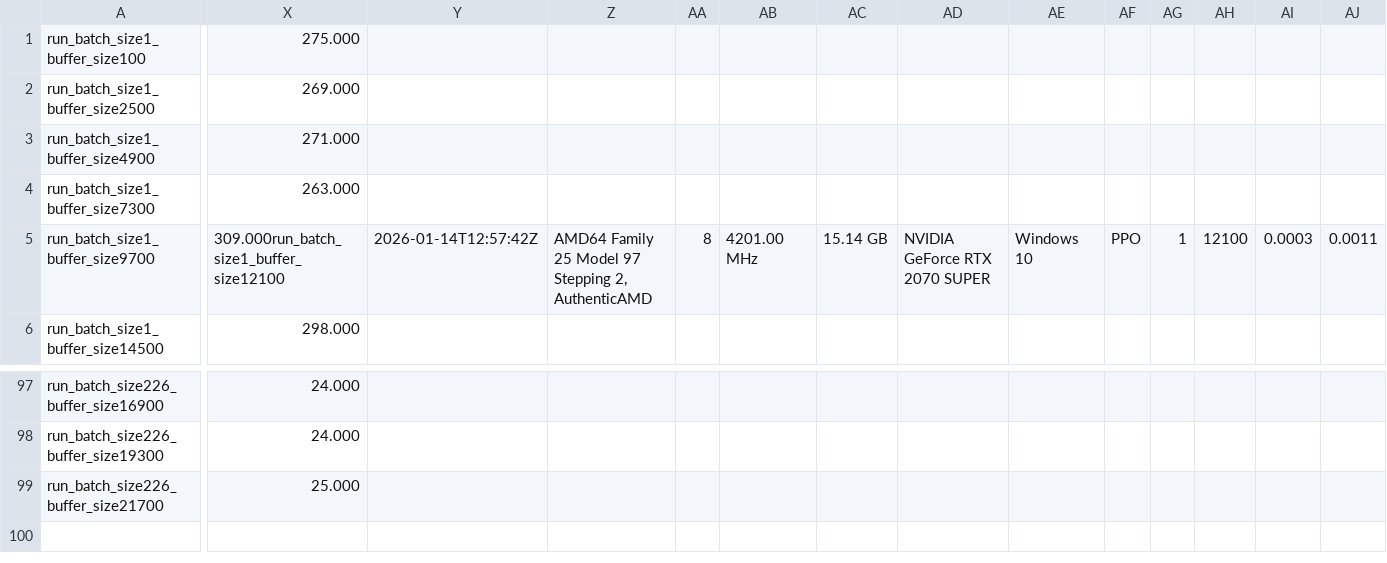
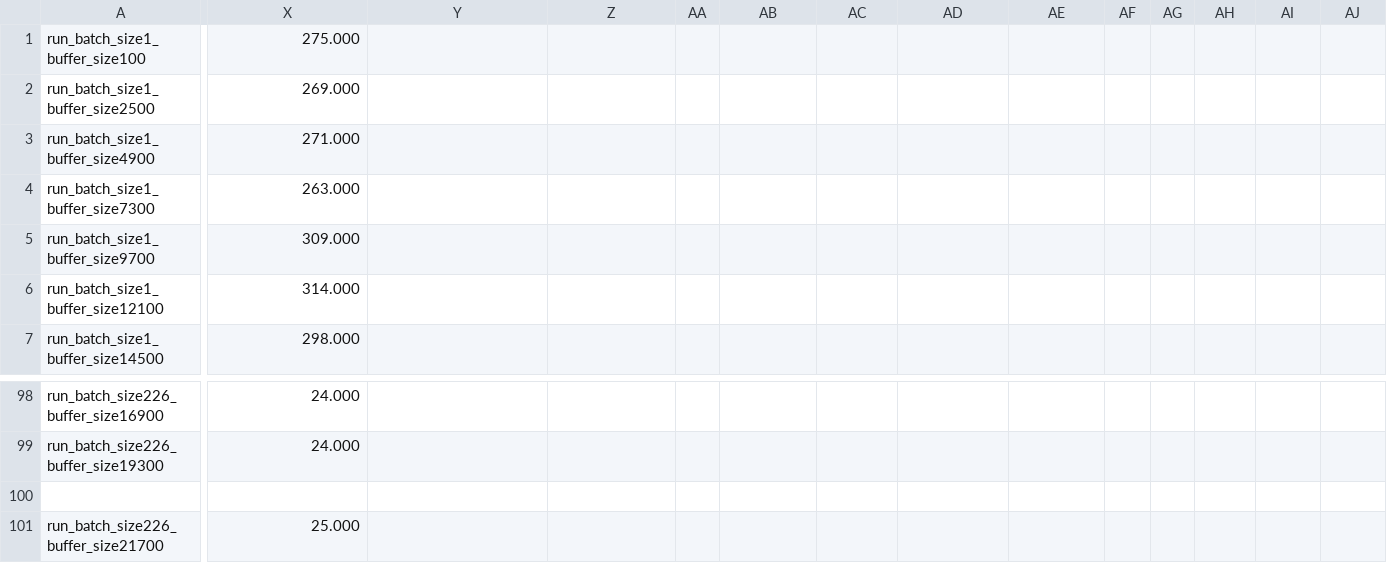
Before and after one commit to omar1575/project_2_1_group_7, a CSV file: Data/Moritz_Data.csv, drawn as a sheet; only a part is shown, gaps mark what is left out; rows hold the shown columns only; the diff covers the shown part only; the diff names each change by its address in the sheet, - before the commit and + after, or states it on an @@ line.

Commit message:
small fix at line 5
there were results of 2 runs concatenated together in a single row. issue was fixed by separating them.

```diff
--- a/Data/Moritz_Data.csv
+++ b/Data/Moritz_Data.csv
-X5: 309.000run_batch_size1_buffer_size12100
+X5: 309.000
-Y5: 2026-01-14T12:57:42Z
+Y5: (empty)
-Z5: AMD64 Family 25 Model 97 Stepping 2, AuthenticAMD
+Z5: (empty)
-AA5: 8
+AA5: (empty)
-AB5: 4201.00 MHz
+AB5: (empty)
-AC5: 15.14 GB
+AC5: (empty)
-AD5: NVIDIA GeForce RTX 2070 SUPER
+AD5: (empty)
-AE5: Windows 10
+AE5: (empty)
-AF5: PPO
+AF5: (empty)
-AG5: 1
+AG5: (empty)
-AH5: 12100
+AH5: (empty)
-AI5: 0.0003
+AI5: (empty)
-AJ5: 0.0011
+AJ5: (empty)
+row 6: run_batch_size1_buffer_size12100 | 314.000
+row 100: (empty)
```
Also changed, not shown: 11 edited cells elsewhere in this file.
